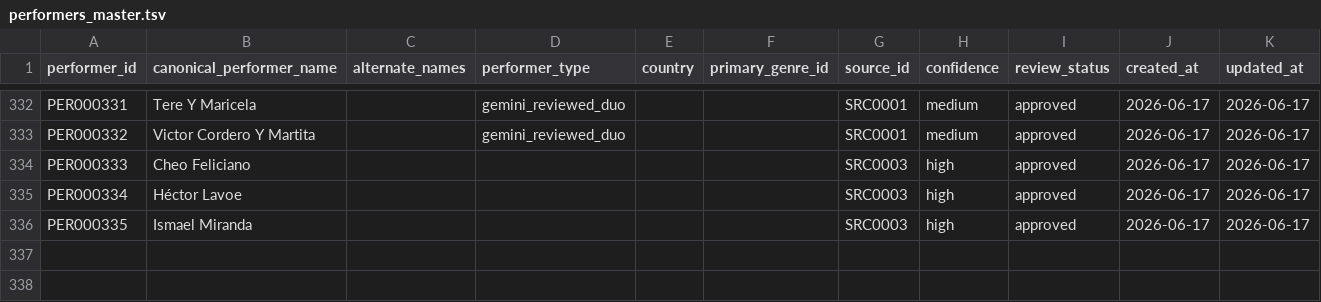
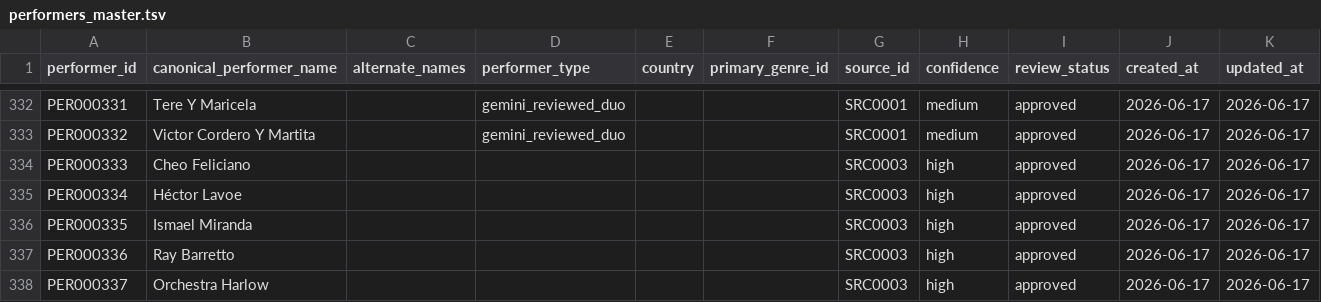
Before and after one commit to remospeed45-cpu/MUSIC_RELATIONSHIPS_DB, a TSV file: authority/performers/performers_master.tsv, drawn as a sheet; only a part is shown, gaps mark what is left out.

```diff
--- a/authority/performers/performers_master.tsv
+++ b/authority/performers/performers_master.tsv
@@ -336 +336,3 @@ PER000334	Héctor Lavoe					SRC0003	high	approved	2026-06-17	2026-06-17
 PER000335	Ismael Miranda					SRC0003	high	approved	2026-06-17	2026-06-17
+PER000336	Ray Barretto					SRC0003	high	approved	2026-06-17	2026-06-17
+PER000337	Orchestra Harlow					SRC0003	high	approved	2026-06-17	2026-06-17
```
Also changed, not shown: authority/releases/releases_master.tsv, 9 other files.
